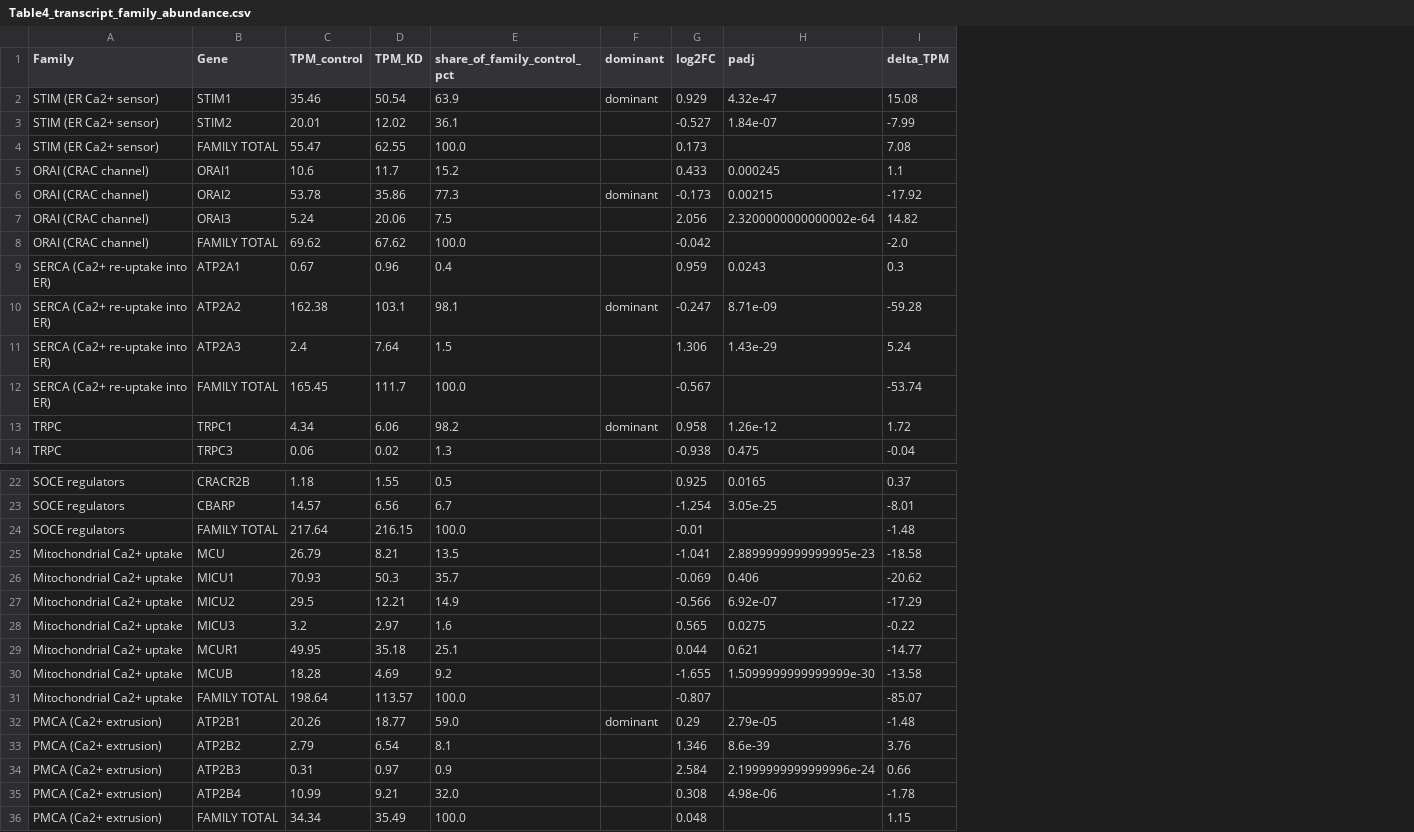
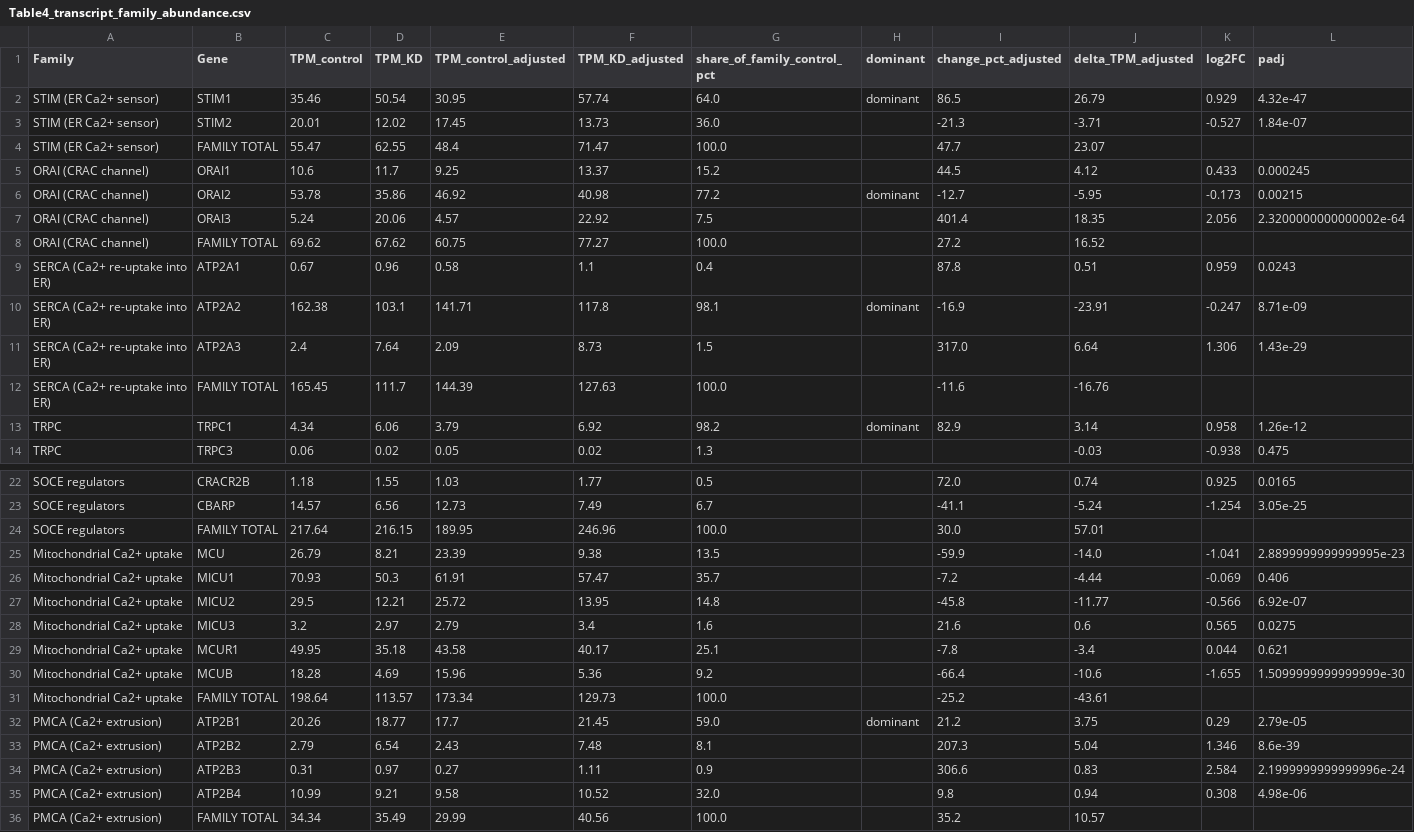
Before and after one commit to elmasnuryilmaz/tdp43-soce-manuscript, a CSV file: tables/Table4_transcript_family_abundance.csv, drawn as a sheet; only a part is shown, gaps mark what is left out; removed rows and columns are numbered as before the commit, all else as after; the diff covers the shown part only; the diff names each change by its address in the sheet, - before the commit and + after, or states it on an @@ line.

```diff
--- a/tables/Table4_transcript_family_abundance.csv
+++ b/tables/Table4_transcript_family_abundance.csv
+column E (TPM_control_adjusted), rows 2-14: 30.95 | 17.45 | 48.4 | 9.25 | 46.92 | 4.57 | 60.75 | 0.58 | 141.71 | 2.09 | 144.39 | 3.79 | 0.05; rows 22-36: 1.03 | 12.73 | 189.95 | 23.39 | 61.91 | 25.72 | 2.79 | 43.58 | 15.96 | 173.34 | 17.7 | 2.43 | 0.27 | 9.58 | 29.99
+column F (TPM_KD_adjusted), rows 2-14: 57.74 | 13.73 | 71.47 | 13.37 | 40.98 | 22.92 | 77.27 | 1.1 | 117.8 | 8.73 | 127.63 | 6.92 | 0.02; rows 22-36: 1.77 | 7.49 | 246.96 | 9.38 | 57.47 | 13.95 | 3.4 | 40.17 | 5.36 | 129.73 | 21.45 | 7.48 | 1.11 | 10.52 | 40.56
+column I (change_pct_adjusted), rows 2-13: 86.5 | -21.3 | 47.7 | 44.5 | -12.7 | 401.4 | 27.2 | 87.8 | -16.9 | 317.0 | -11.6 | 82.9; rows 22-36: 72.0 | -41.1 | 30.0 | -59.9 | -7.2 | -45.8 | 21.6 | -7.8 | -66.4 | -25.2 | 21.2 | 207.3 | 306.6 | 9.8 | 35.2
+column J (delta_TPM_adjusted), rows 2-14: 26.79 | -3.71 | 23.07 | 4.12 | -5.95 | 18.35 | 16.52 | 0.51 | -23.91 | 6.64 | -16.76 | 3.14 | -0.03; rows 22-36: 0.74 | -5.24 | 57.01 | -14.0 | -4.44 | -11.77 | 0.6 | -3.4 | -10.6 | -43.61 | 3.75 | 5.04 | 0.83 | 0.94 | 10.57
-column I (delta_TPM), rows 2-14: 15.08 | -7.99 | 7.08 | 1.1 | -17.92 | 14.82 | -2.0 | 0.3 | -59.28 | 5.24 | -53.74 | 1.72 | -0.04; rows 22-36: 0.37 | -8.01 | -1.48 | -18.58 | -20.62 | -17.29 | -0.22 | -14.77 | -13.58 | -85.07 | -1.48 | 3.76 | 0.66 | -1.78 | 1.15
-G2 (share_of_family_control_pct): 63.9
+G2 (share_of_family_control_pct): 64.0
-G3 (share_of_family_control_pct): 36.1
+G3 (share_of_family_control_pct): 36.0
-K4 (log2FC): 0.173
+K4 (log2FC): (empty)
-G6 (share_of_family_control_pct): 77.3
+G6 (share_of_family_control_pct): 77.2
-K8 (log2FC): -0.042
+K8 (log2FC): (empty)
-K12 (log2FC): -0.567
+K12 (log2FC): (empty)
-K24 (log2FC): -0.01
+K24 (log2FC): (empty)
-G27 (share_of_family_control_pct): 14.9
+G27 (share_of_family_control_pct): 14.8
-K31 (log2FC): -0.807
+K31 (log2FC): (empty)
-K36 (log2FC): 0.048
+K36 (log2FC): (empty)
```
Also changed, not shown: 1 edited cell elsewhere in this file, source_data/Table4_family_TPM.csv, supplementary/S12_cryptic_counts_by_dataset.csv, 27 other files.
